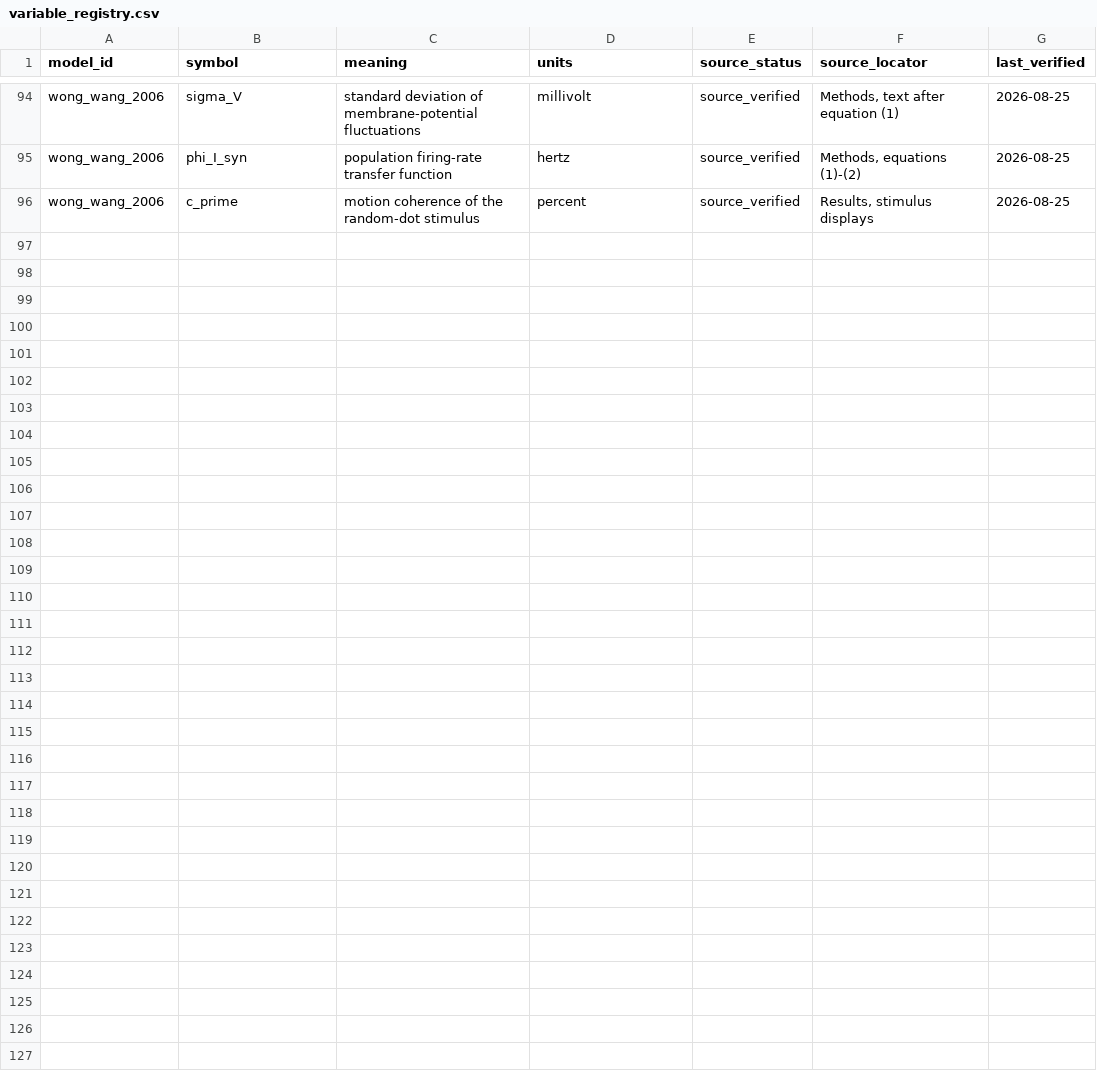
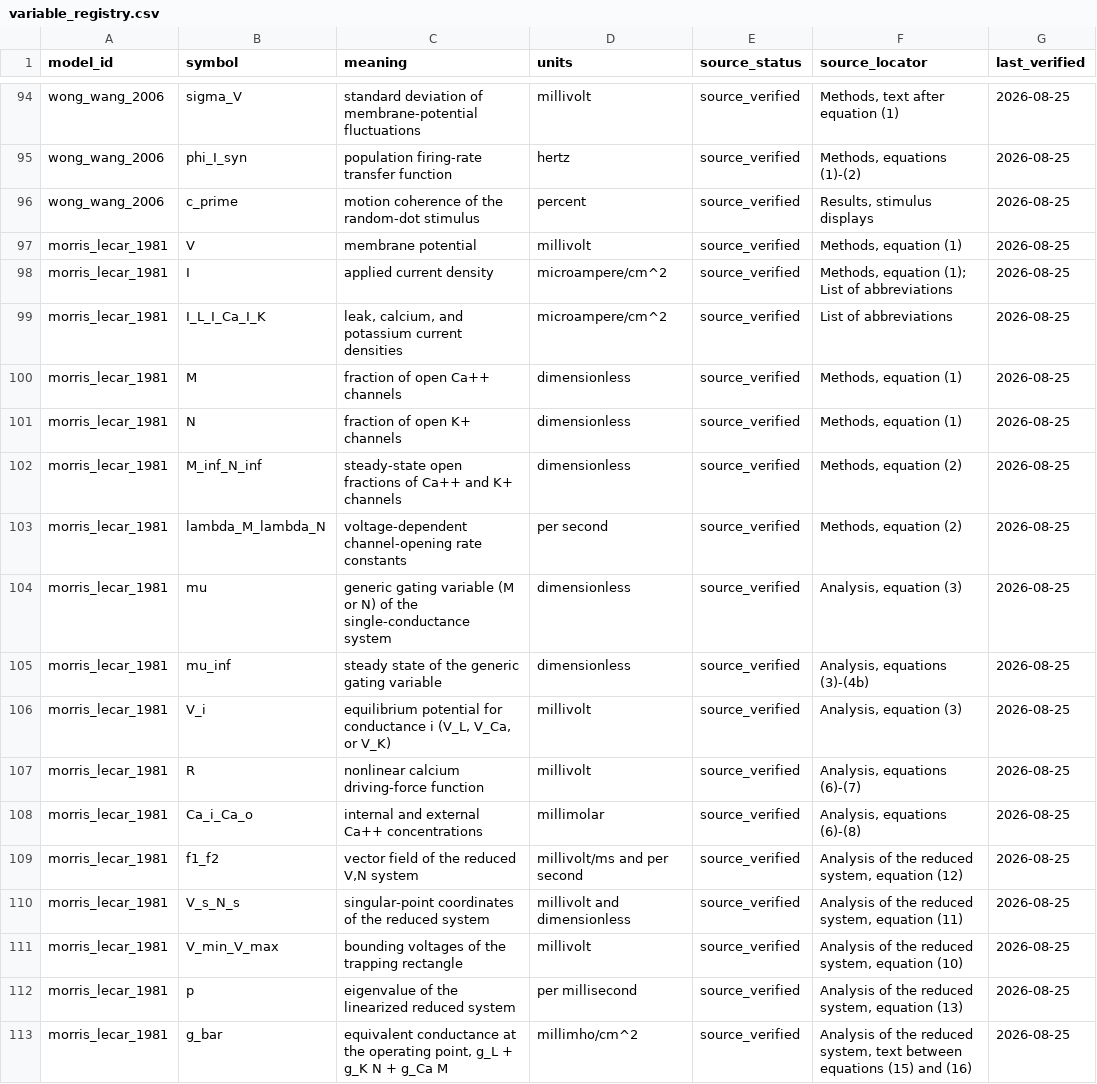
Before and after one commit to Chu-qianqian/neurocell-mathematical-models, a CSV file: data/equations/variable_registry.csv, drawn as a sheet; only a part is shown, gaps mark what is left out; the diff names each change by its address in the sheet, - before the commit and + after, or states it on an @@ line.

```diff
--- a/data/equations/variable_registry.csv
+++ b/data/equations/variable_registry.csv
+row 97: morris_lecar_1981 | V | membrane potential | millivolt | source_verified | Methods, equation (1) | 2026-08-25
+row 98: morris_lecar_1981 | I | applied current density | microampere/cm^2 | source_verified | Methods, equation (1); List of abbreviations | 2026-08-25
+row 99: morris_lecar_1981 | I_L_I_Ca_I_K | leak, calcium, and potassium current densities | microampere/cm^2 | source_verified | List of abbreviations | 2026-08-25
+row 100: morris_lecar_1981 | M | fraction of open Ca++ channels | dimensionless | source_verified | Methods, equation (1) | 2026-08-25
+row 101: morris_lecar_1981 | N | fraction of open K+ channels | dimensionless | source_verified | Methods, equation (1) | 2026-08-25
+row 102: morris_lecar_1981 | M_inf_N_inf | steady-state open fractions of Ca++ and K+ channels | dimensionless | source_verified | Methods, equation (2) | 2026-08-25
+row 103: morris_lecar_1981 | lambda_M_lambda_N | voltage-dependent channel-opening rate constants | per second | source_verified | Methods, equation (2) | 2026-08-25
+row 104: morris_lecar_1981 | mu | generic gating variable (M or N) of the single-conductance system | dimensionless | source_verified | Analysis, equation (3) | 2026-08-25
+row 105: morris_lecar_1981 | mu_inf | steady state of the generic gating variable | dimensionless | source_verified | Analysis, equations (3)-(4b) | 2026-08-25
+row 106: morris_lecar_1981 | V_i | equilibrium potential for conductance i (V_L, V_Ca, or V_K) | millivolt | source_verified | Analysis, equation (3) | 2026-08-25
+row 107: morris_lecar_1981 | R | nonlinear calcium driving-force function | millivolt | source_verified | Analysis, equations (6)-(7) | 2026-08-25
+row 108: morris_lecar_1981 | Ca_i_Ca_o | internal and external Ca++ concentrations | millimolar | source_verified | Analysis, equations (6)-(8) | 2026-08-25
+row 109: morris_lecar_1981 | f1_f2 | vector field of the reduced V,N system | millivolt/ms and per second | source_verified | Analysis of the reduced system, equation (12) | 2026-08-25
+row 110: morris_lecar_1981 | V_s_N_s | singular-point coordinates of the reduced system | millivolt and dimensionless | source_verified | Analysis of the reduced system, equation (11) | 2026-08-25
+row 111: morris_lecar_1981 | V_min_V_max | bounding voltages of the trapping rectangle | millivolt | source_verified | Analysis of the reduced system, equation (10) | 2026-08-25
+row 112: morris_lecar_1981 | p | eigenvalue of the linearized reduced system | per millisecond | source_verified | Analysis of the reduced system, equation (13) | 2026-08-25
+row 113: morris_lecar_1981 | g_bar | equivalent conductance at the operating point, g_L + g_K N + g_Ca M | millimho/cm^2 | source_verified | Analysis of the reduced system, text between equations (15) and (16) | 2026-08-25
```
Also changed, not shown: data/equations/parameter_registry.csv, models/model_catalog.csv, 9 other files.
